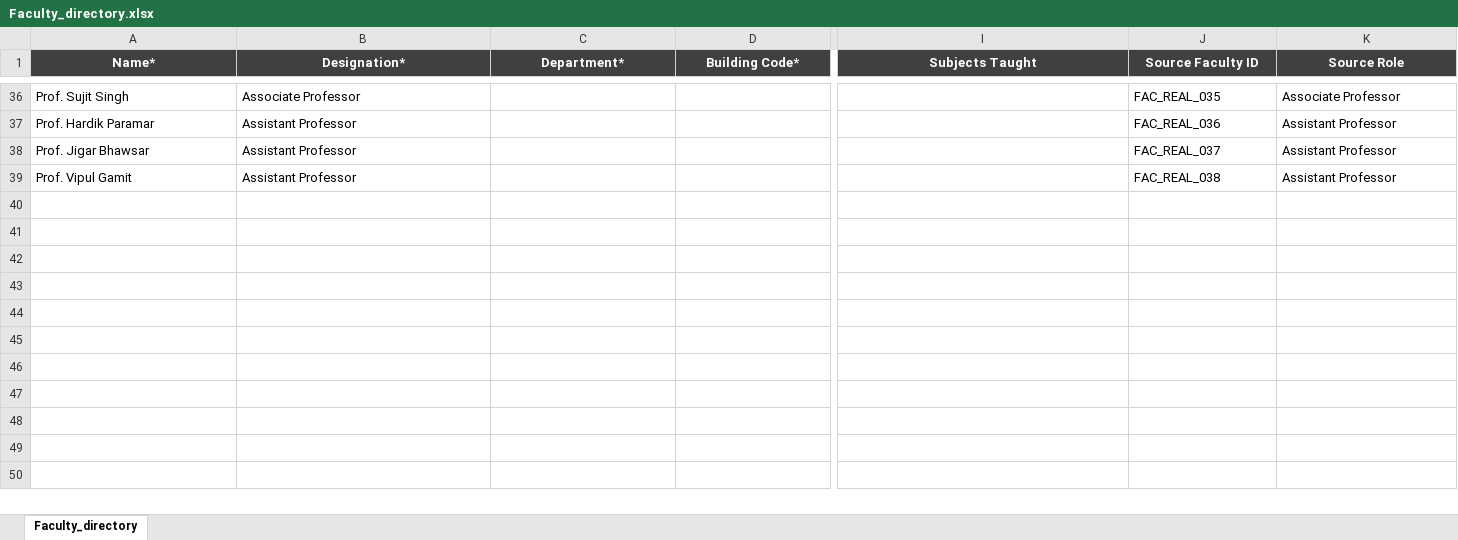
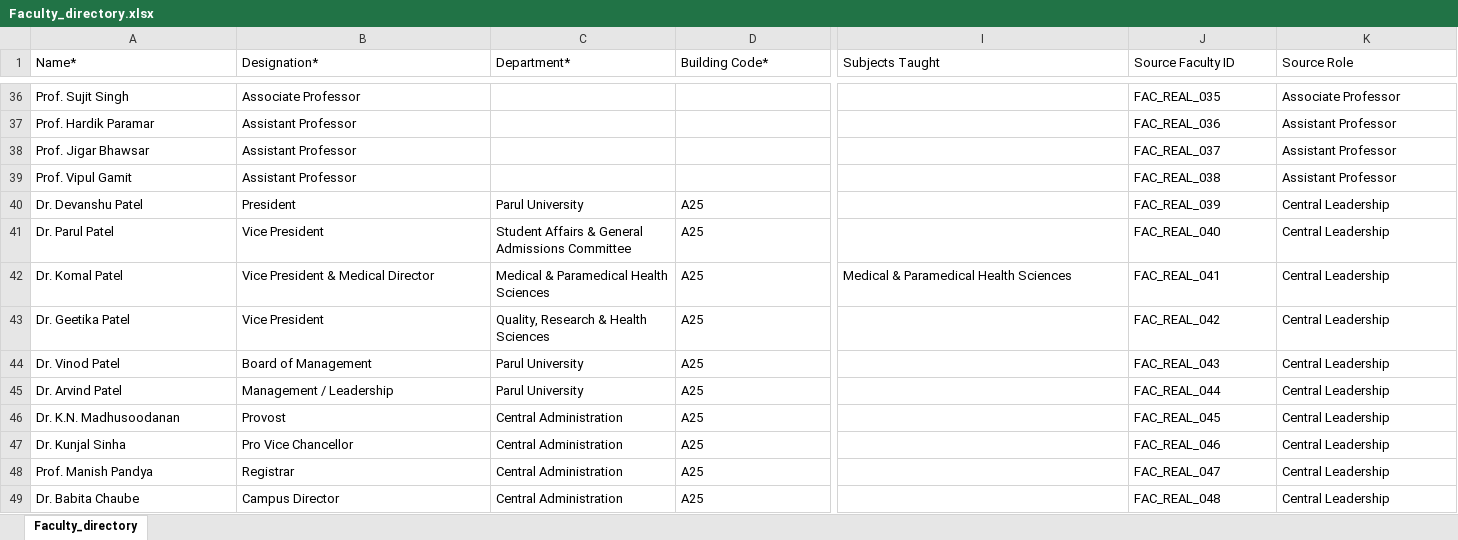
Before and after one commit to PrimeStack-Devs/campus-ai-assistant, an Excel workbook: backend/data/excel/Faculty_directory.xlsx, sheet Faculty_directory, drawn as a sheet; only a part is shown, gaps mark what is left out; values as stored, in another font and other column widths than the file's, no borders; rows hold the shown columns only; the diff covers the shown part only; the diff names each change by its address in the sheet, - before the commit and + after, or states it on an @@ line.

Commit message:
faculty contacts added

```diff
--- a/backend/data/excel/Faculty_directory.xlsx (sheet Faculty_directory)
+++ b/backend/data/excel/Faculty_directory.xlsx (sheet Faculty_directory)
@@ A1:K1 fill: #404040 → none, bold: on → off, text colour: #FFFFFF → black, alignment: center → left @@
+row 40: Dr. Devanshu Patel | President | Parul University | A25 |  | FAC_REAL_039 | Central Leadership
+row 41: Dr. Parul Patel | Vice President | Student Affairs & General Admissions Committee | A25 |  | FAC_REAL_040 | Central Leadership
+row 42: Dr. Komal Patel | Vice President & Medical Director | Medical & Paramedical Health Sciences | A25 | Medical & Paramedical Health Sciences | FAC_REAL_041 | Central Leadership
+row 43: Dr. Geetika Patel | Vice President | Quality, Research & Health Sciences | A25 |  | FAC_REAL_042 | Central Leadership
+row 44: Dr. Vinod Patel | Board of Management | Parul University | A25 |  | FAC_REAL_043 | Central Leadership
+row 45: Dr. Arvind Patel | Management / Leadership | Parul University | A25 |  | FAC_REAL_044 | Central Leadership
+row 46: Dr. K.N. Madhusoodanan | Provost | Central Administration | A25 |  | FAC_REAL_045 | Central Leadership
+row 47: Dr. Kunjal Sinha | Pro Vice Chancellor | Central Administration | A25 |  | FAC_REAL_046 | Central Leadership
+row 48: Prof. Manish Pandya | Registrar | Central Administration | A25 |  | FAC_REAL_047 | Central Leadership
+row 49: Dr. Babita Chaube | Campus Director | Central Administration | A25 |  | FAC_REAL_048 | Central Leadership
```
Also changed, not shown: 23 added rows and cell formats elsewhere in this sheet, 11 other files.
